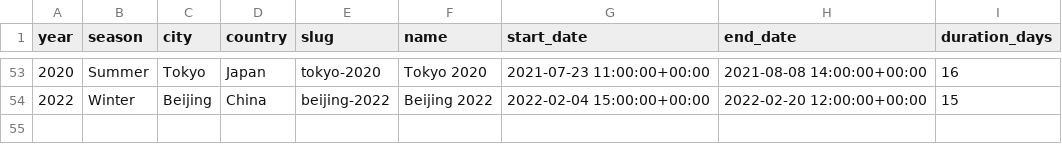
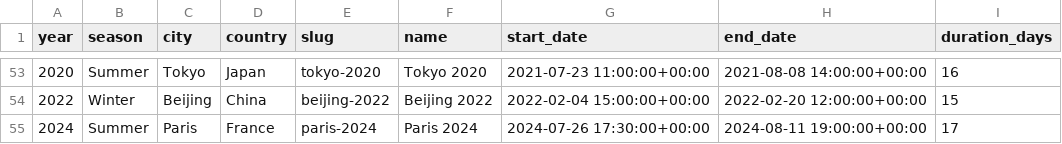
Before and after one commit to Hasso2021/challenge_BigData_JO, a CSV file: data/clean/olympic_hosts_clean.csv, drawn as a sheet; only a part is shown, gaps mark what is left out.

```diff
--- a/data/clean/olympic_hosts_clean.csv
+++ b/data/clean/olympic_hosts_clean.csv
@@ -54 +54,2 @@ year,season,city,country,slug,name,start_date,end_date,duration_days
 2022,Winter,Beijing,China,beijing-2022,Beijing 2022,2022-02-04 15:00:00+00:00,2022-02-20 12:00:00+00:00,15
+2024,Summer,Paris,France,paris-2024,Paris 2024,2024-07-26 17:30:00+00:00,2024-08-11 19:00:00+00:00,17
```
Also changed, not shown: 53 other files.
